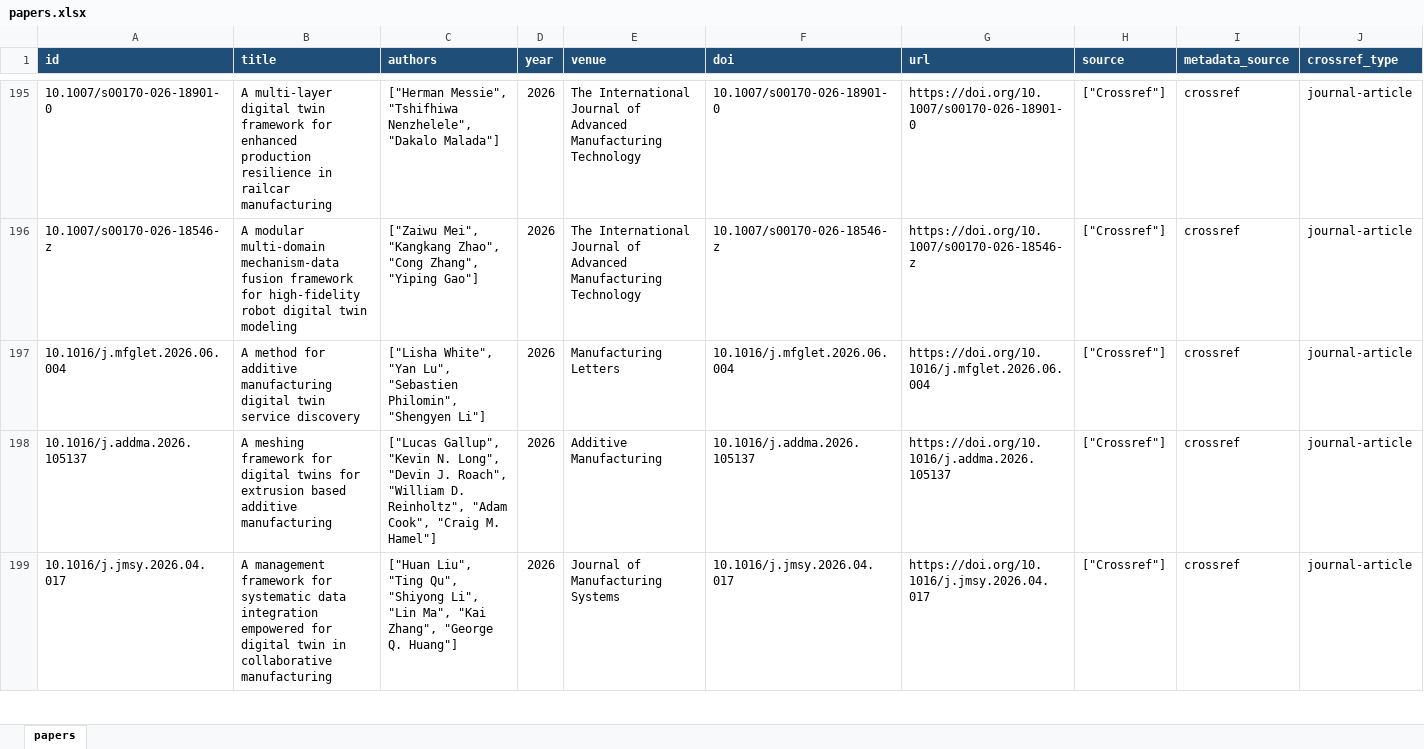
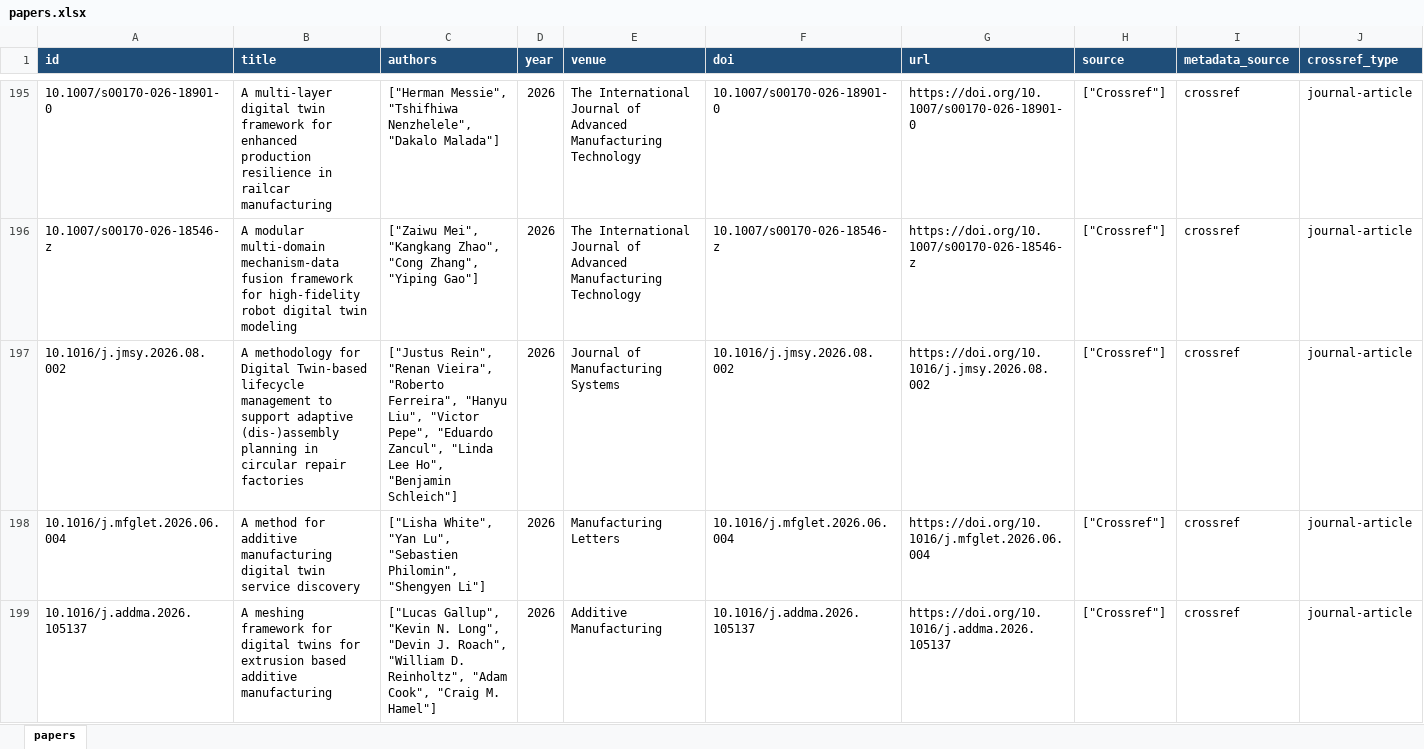
Before and after one commit to lko9911/GPT_Paper_research, an Excel workbook: data/papers.xlsx, sheet papers, drawn as a sheet; only a part is shown, gaps mark what is left out; the shorter side is filled out with more unchanged rows; values as stored, in another font and other column widths than the file's, no borders; rows hold the shown columns only; the diff covers the shown part only; the diff names each change by its address in the sheet, - before the commit and + after, or states it on an @@ line.

```diff
--- a/data/papers.xlsx (sheet papers)
+++ b/data/papers.xlsx (sheet papers)
+row 197: 10.1016/j.jmsy.2026.08.002 | A methodology for Digital Twin-based lifecycle management to support adaptive (dis-)assembly planning in circular repair factories | ["Justus Rein", "Renan Vieira", "Roberto Ferreira", "Hanyu Liu", "Victor Pepe", "Eduardo Zancul", "Linda Lee Ho", "Benjamin Schleich"] | 2026 | Journal of Manufacturing Systems | 10.1016/j.jmsy.2026.08.002 | https://doi.org/10.1016/j.jmsy.2026.08.002 | ["Crossref"] | crossref | journal-article
```
Also changed, not shown: 3 edited cells elsewhere in this sheet, 25 other files.
